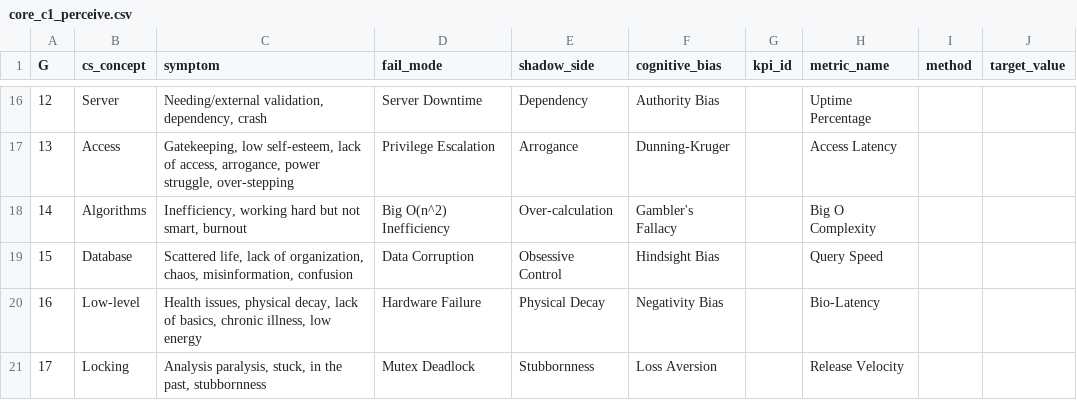
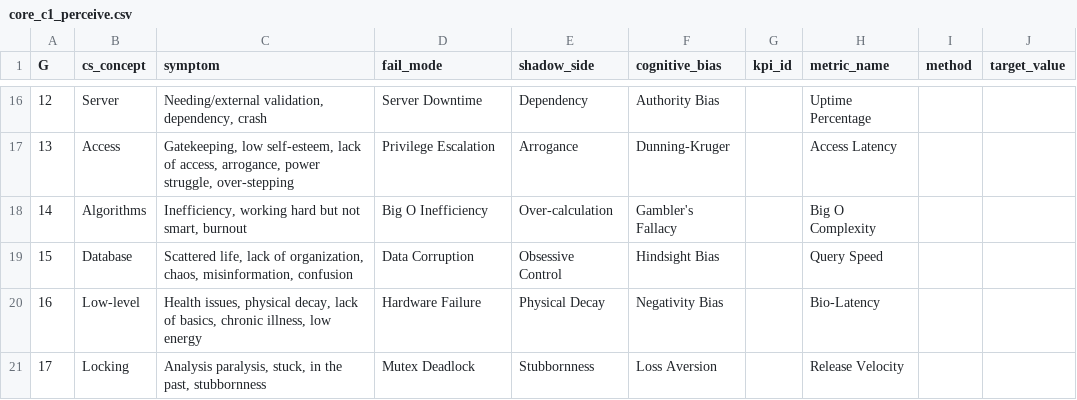
Before and after one commit to strongholdvs/pdes, a CSV file: libraries/core_c1_perceive.csv, drawn as a sheet; only a part is shown, gaps mark what is left out; the diff names each change by its address in the sheet, - before the commit and + after, or states it on an @@ line.

```diff
--- a/libraries/core_c1_perceive.csv
+++ b/libraries/core_c1_perceive.csv
-D18 (fail_mode): Big O(n^2) Inefficiency
+D18 (fail_mode): Big O Inefficiency
```
Also changed, not shown: libraries/lib_lvl_tuchan.csv, 3 other files.
